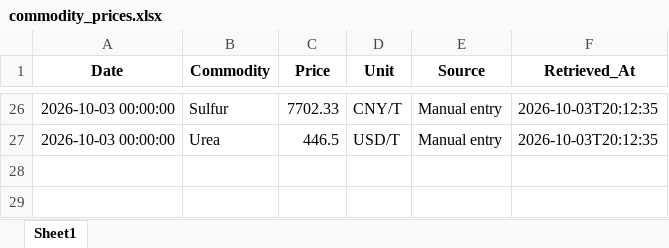
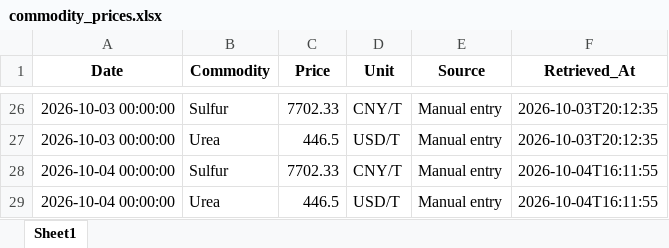
Before and after one commit to Misha200304/prices_dashboard, an Excel workbook: data/commodity_prices.xlsx, sheet Sheet1, drawn as a sheet; only a part is shown, gaps mark what is left out; values as stored, in another font and other column widths than the file's, no borders; the diff names each change by its address in the sheet, - before the commit and + after, or states it on an @@ line.

Commit message:
data: update prices 2026-10-04

```diff
--- a/data/commodity_prices.xlsx (sheet Sheet1)
+++ b/data/commodity_prices.xlsx (sheet Sheet1)
+row 28: 2026-10-04 00:00:00 | Sulfur | 7702.33 | CNY/T | Manual entry | 2026-10-04T16:11:55
+row 29: 2026-10-04 00:00:00 | Urea | 446.5 | USD/T | Manual entry | 2026-10-04T16:11:55
```
Also changed, not shown: data/latest_prices.xlsx.
